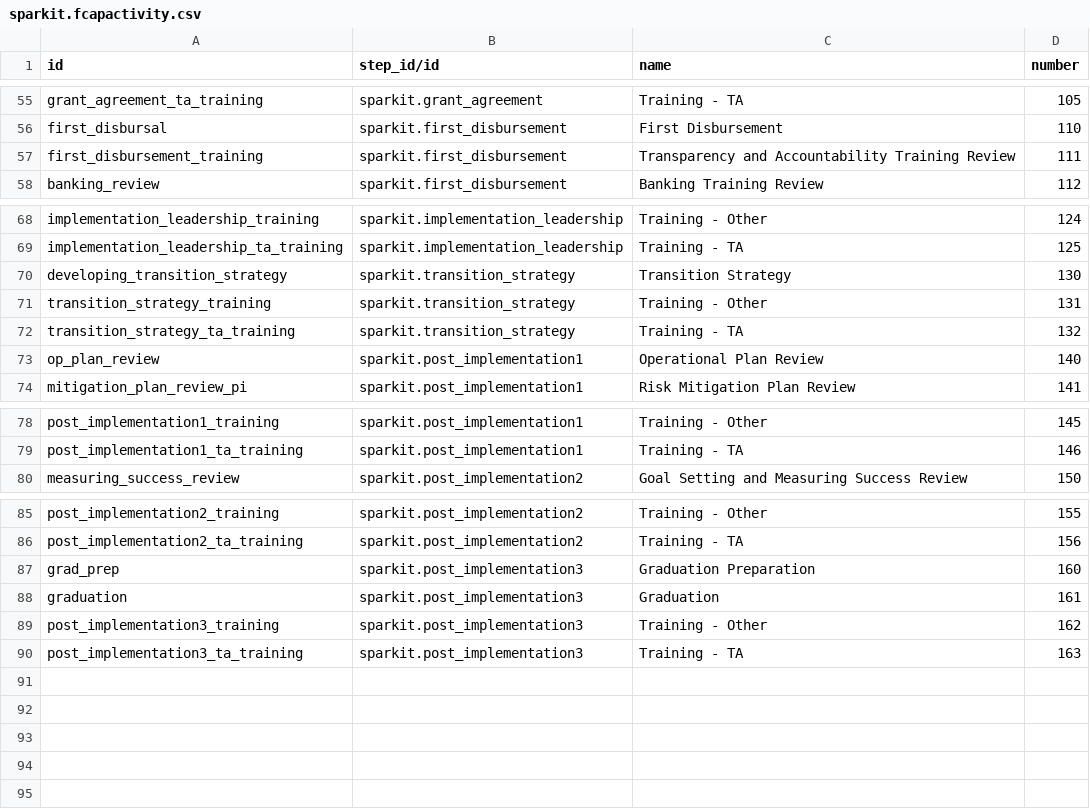
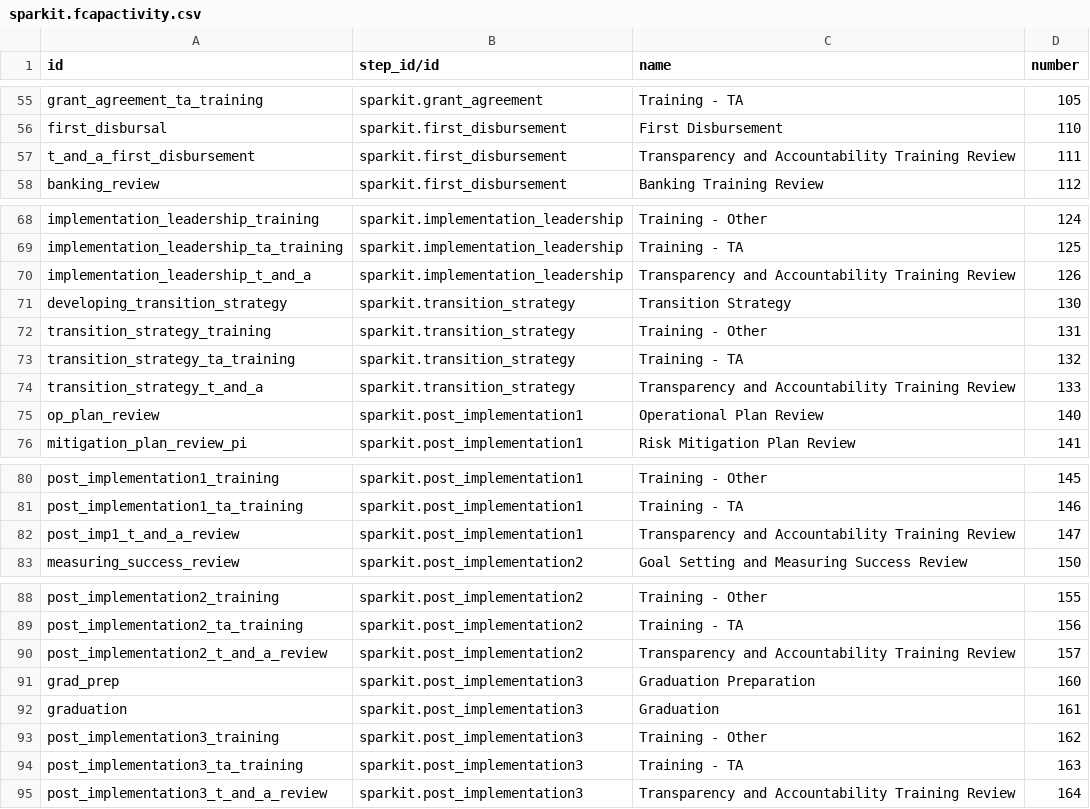
Before and after one commit to max-spark/sparkit, a CSV file: data/sparkit.fcapactivity.csv, drawn as a sheet; only a part is shown, gaps mark what is left out.

```diff
--- a/data/sparkit.fcapactivity.csv
+++ b/data/sparkit.fcapactivity.csv
@@ -56,3 +56,3 @@ grant_agreement_ta_training,sparkit.grant_agreement,Training - TA,105
 first_disbursal,sparkit.first_disbursement,First Disbursement,110
-first_disbursement_training,sparkit.first_disbursement,Transparency and Accountability Training Review,111
+t_and_a_first_disbursement,sparkit.first_disbursement,Transparency and Accountability Training Review,111
 banking_review,sparkit.first_disbursement,Banking Training Review,112
@@ -69,2 +69,3 @@ implementation_leadership_training,sparkit.implementation_leadership,Training -
 implementation_leadership_ta_training,sparkit.implementation_leadership,Training - TA,125
+implementation_leadership_t_and_a,sparkit.implementation_leadership,Transparency and Accountability Training Review,126
 developing_transition_strategy,sparkit.transition_strategy,Transition Strategy,130
@@ -72,2 +73,3 @@ transition_strategy_training,sparkit.transition_strategy,Training - Other,131
 transition_strategy_ta_training,sparkit.transition_strategy,Training - TA,132
+transition_strategy_t_and_a,sparkit.transition_strategy,Transparency and Accountability Training Review,133
 op_plan_review,sparkit.post_implementation1,Operational Plan Review,140
@@ -79,2 +81,3 @@ post_implementation1_training,sparkit.post_implementation1,Training - Other,145
 post_implementation1_ta_training,sparkit.post_implementation1,Training - TA,146
+post_imp1_t_and_a_review,sparkit.post_implementation1,Transparency and Accountability Training Review,147
 measuring_success_review,sparkit.post_implementation2,Goal Setting and Measuring Success Review,150
@@ -86,2 +89,3 @@ post_implementation2_training,sparkit.post_implementation2,Training - Other,155
 post_implementation2_ta_training,sparkit.post_implementation2,Training - TA,156
+post_implementation2_t_and_a_review,sparkit.post_implementation2,Transparency and Accountability Training Review,157
 grad_prep,sparkit.post_implementation3,Graduation Preparation,160
@@ -90 +94,2 @@ post_implementation3_training,sparkit.post_implementation3,Training - Other,162
 post_implementation3_ta_training,sparkit.post_implementation3,Training - TA,163
+post_implementation3_t_and_a_review,sparkit.post_implementation3,Transparency and Accountability Training Review,164
```
Also changed, not shown: data/sparkit.grouptracking.csv, 1 other file.
